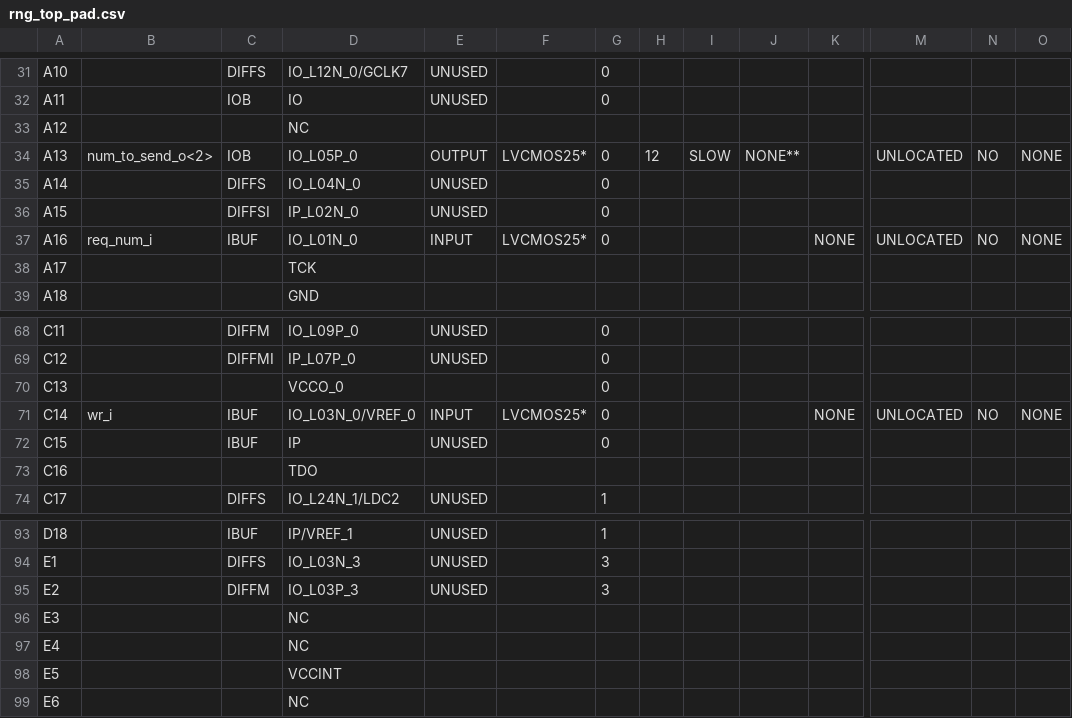
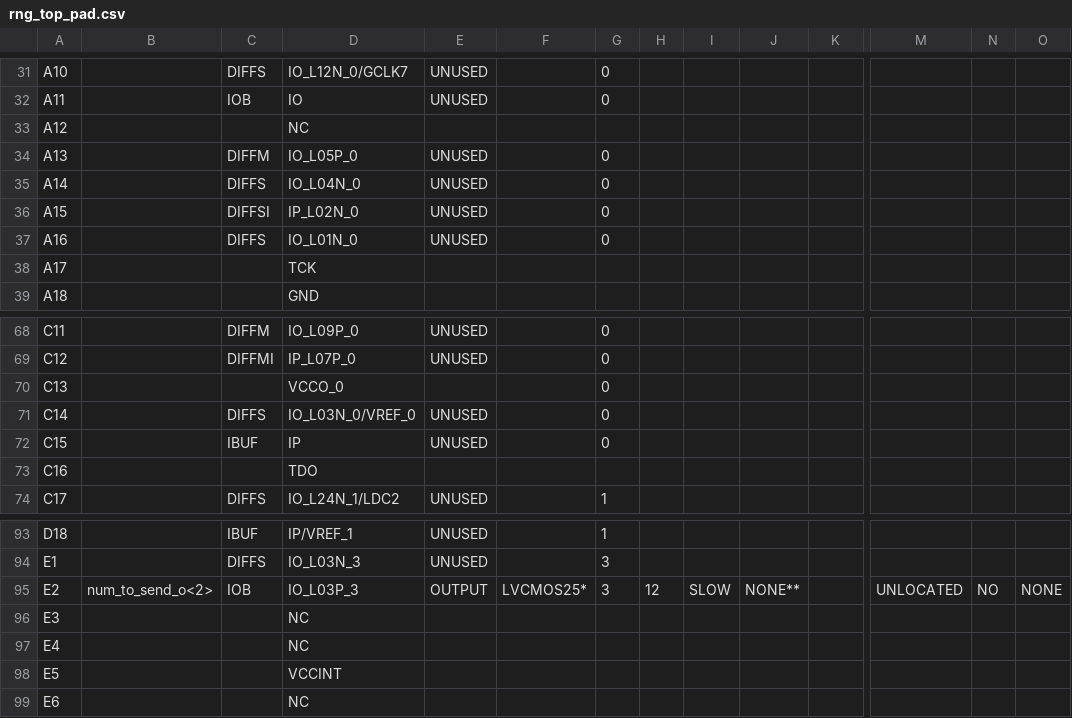
Before and after one commit to MattGrossi12/random_number_generator-rng-, a CSV file: rng_fpga_based/rng_top_pad.csv, drawn as a sheet; only a part is shown, gaps mark what is left out; the diff covers the shown part only; the diff names each change by its address in the sheet, - before the commit and + after, or states it on an @@ line.

```diff
--- a/rng_fpga_based/rng_top_pad.csv
+++ b/rng_fpga_based/rng_top_pad.csv
-B34: num_to_send_o<2>
+B34: (empty)
-C34: IOB
+C34: DIFFM
-E34: OUTPUT
+E34: UNUSED
-F34: LVCMOS25*
+F34: (empty)
-H34: 12
+H34: (empty)
-I34: SLOW
+I34: (empty)
-J34: NONE**
+J34: (empty)
-M34: UNLOCATED
+M34: (empty)
-N34: NO
+N34: (empty)
-O34: NONE
+O34: (empty)
-B37: req_num_i
+B37: (empty)
-C37: IBUF
+C37: DIFFS
-E37: INPUT
+E37: UNUSED
-F37: LVCMOS25*
+F37: (empty)
-K37: NONE
+K37: (empty)
-M37: UNLOCATED
+M37: (empty)
-N37: NO
+N37: (empty)
-O37: NONE
+O37: (empty)
-B71: wr_i
+B71: (empty)
-C71: IBUF
+C71: DIFFS
-E71: INPUT
+E71: UNUSED
-F71: LVCMOS25*
+F71: (empty)
-K71: NONE
+K71: (empty)
-M71: UNLOCATED
+M71: (empty)
-N71: NO
+N71: (empty)
-O71: NONE
+O71: (empty)
-B95: (empty)
+B95: num_to_send_o<2>
-C95: DIFFM
+C95: IOB
-E95: UNUSED
+E95: OUTPUT
-F95: (empty)
+F95: LVCMOS25*
-H95: (empty)
+H95: 12
-I95: (empty)
+I95: SLOW
-J95: (empty)
+J95: NONE**
-M95: (empty)
+M95: UNLOCATED
-N95: (empty)
+N95: NO
-O95: (empty)
+O95: NONE
```
Also changed, not shown: 76 edited cells elsewhere in this file, 53 other files.
